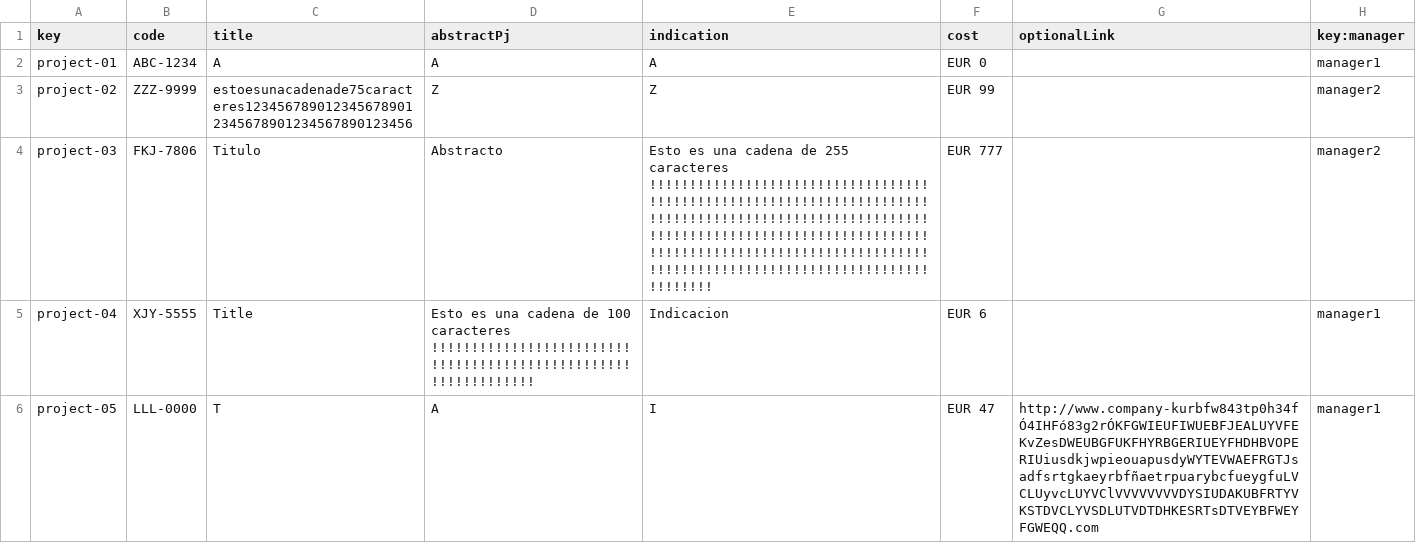
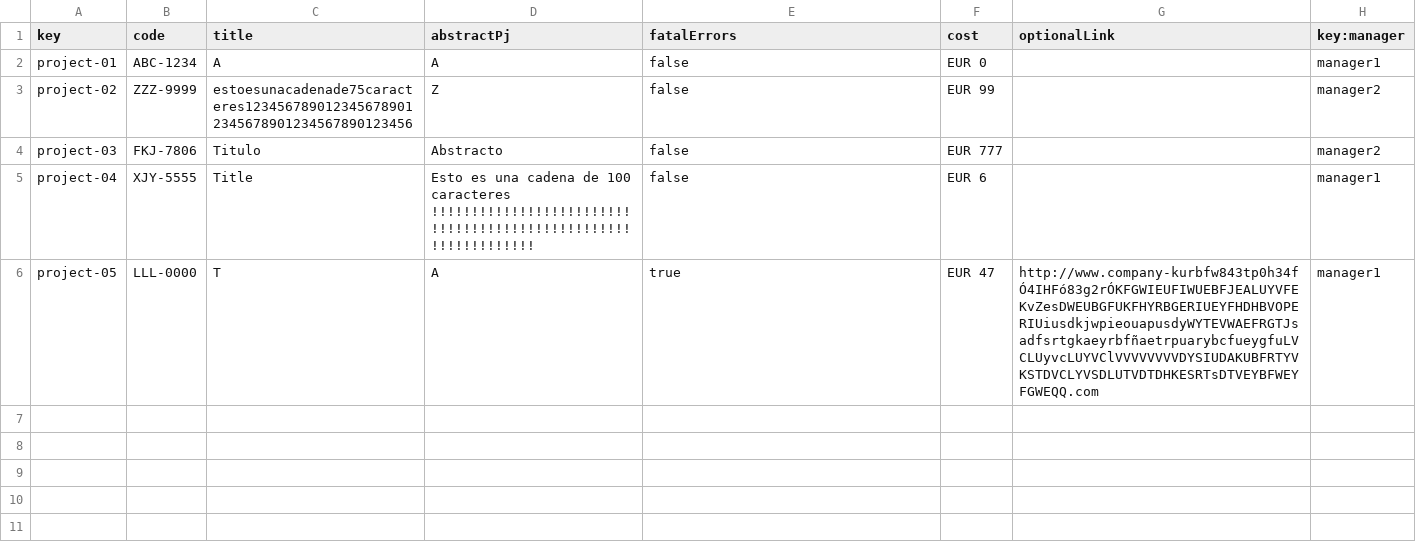
Before and after one commit to pabalcber/C3.039-Acme-SF, a CSV file: src/main/webapp/WEB-INF/resources/sample-data/project.csv, drawn as a sheet.

Commit message:
Correción indication -> fatalErrors (hay que corregir todo de project)

```diff
--- a/src/main/webapp/WEB-INF/resources/sample-data/project.csv
+++ b/src/main/webapp/WEB-INF/resources/sample-data/project.csv
@@ -1,6 +1,6 @@
-key,code,title,abstractPj,indication,cost,optionalLink,key:manager
-project-01,ABC-1234,A,A,A,"EUR 0",,manager1
-project-02,ZZZ-9999,estoesunacadenade75caracteres1234567890123456789012345678901234567890123456,Z,Z,"EUR 99",,manager2
-project-03,FKJ-7806,Titulo,Abstracto,Esto es una cadena de 255 caracteres !!!!!!!!!!!!!!!!!!!!!!!!!!!!!!!!!!!!!!!!!!!!!!!!!!!!!!!!!!!!!!!!!!!!!!!!!!!!!!!!!!!!!!!!!!!!!!!!!!!!!!!!!!!!!!!!!!!!!!!!!!!!!!!!!!!!!!!!!!!!!!!!!!!!!!!!!!!!!!!!!!!!!!!!!!!!!!!!!!!!!!!!!!!!!!!!!!!!!!!!!!!!!!!!!!!!!!!!!!,"EUR 777",,manager2
-project-04,XJY-5555,Title,Esto es una cadena de 100 caracteres !!!!!!!!!!!!!!!!!!!!!!!!!!!!!!!!!!!!!!!!!!!!!!!!!!!!!!!!!!!!!!!,Indicacion,"EUR 6",,manager1
-project-05,LLL-0000,T,A,I,"EUR 47",http://www.company-kurbfw843tp0h34fÓ4IHFó83g2rÓKFGWIEUFIWUEBFJEALUYVFEKvZesDWEUBGFUKFHYRBGERIUEYFHDHBVOPERIUiusdkjwpieouapusdyWYTEVWAEFRGTJsadfsrtgkaeyrbfñaetrpuarybcfueygfuLVCLUyvcLUYVClVVVVVVVVDYSIUDAKUBFRTYVKSTDVCLYVSDLUTVDTDHKESRTsDTVEYBFWEYFGWEQQ.com,manager1
+key,code,title,abstractPj,fatalErrors,cost,optionalLink,key:manager
+project-01,ABC-1234,A,A,false,EUR 0,,manager1
+project-02,ZZZ-9999,estoesunacadenade75caracteres1234567890123456789012345678901234567890123456,Z,false,EUR 99,,manager2
+project-03,FKJ-7806,Titulo,Abstracto,false,EUR 777,,manager2
+project-04,XJY-5555,Title,Esto es una cadena de 100 caracteres !!!!!!!!!!!!!!!!!!!!!!!!!!!!!!!!!!!!!!!!!!!!!!!!!!!!!!!!!!!!!!!,false,EUR 6,,manager1
+project-05,LLL-0000,T,A,true,EUR 47,http://www.company-kurbfw843tp0h34fÓ4IHFó83g2rÓKFGWIEUFIWUEBFJEALUYVFEKvZesDWEUBGFUKFHYRBGERIUEYFHDHBVOPERIUiusdkjwpieouapusdyWYTEVWAEFRGTJsadfsrtgkaeyrbfñaetrpuarybcfueygfuLVCLUyvcLUYVClVVVVVVVVDYSIUDAKUBFRTYVKSTDVCLYVSDLUTVDTDHKESRTsDTVEYBFWEYFGWEQQ.com,manager1
```
Also changed, not shown: 5 other files.
